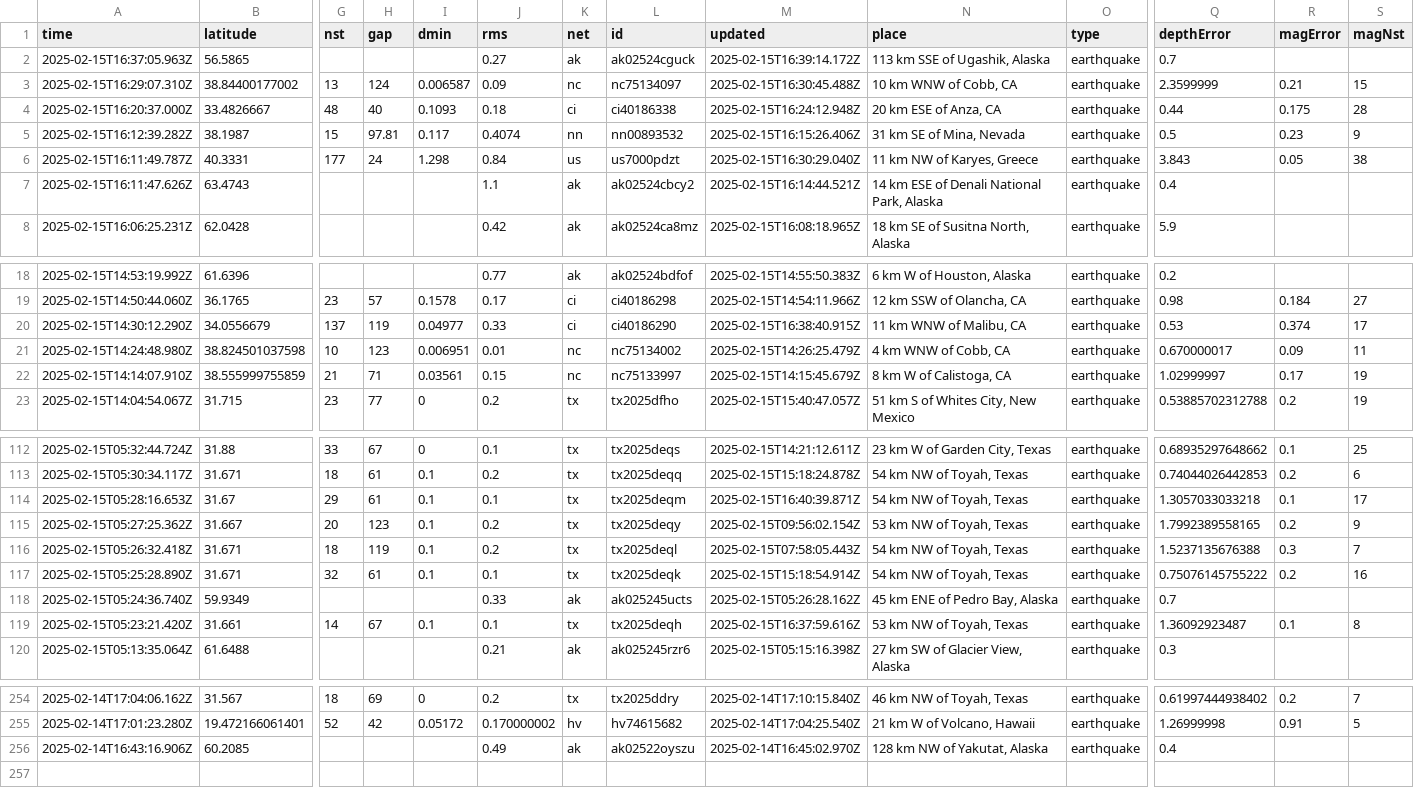
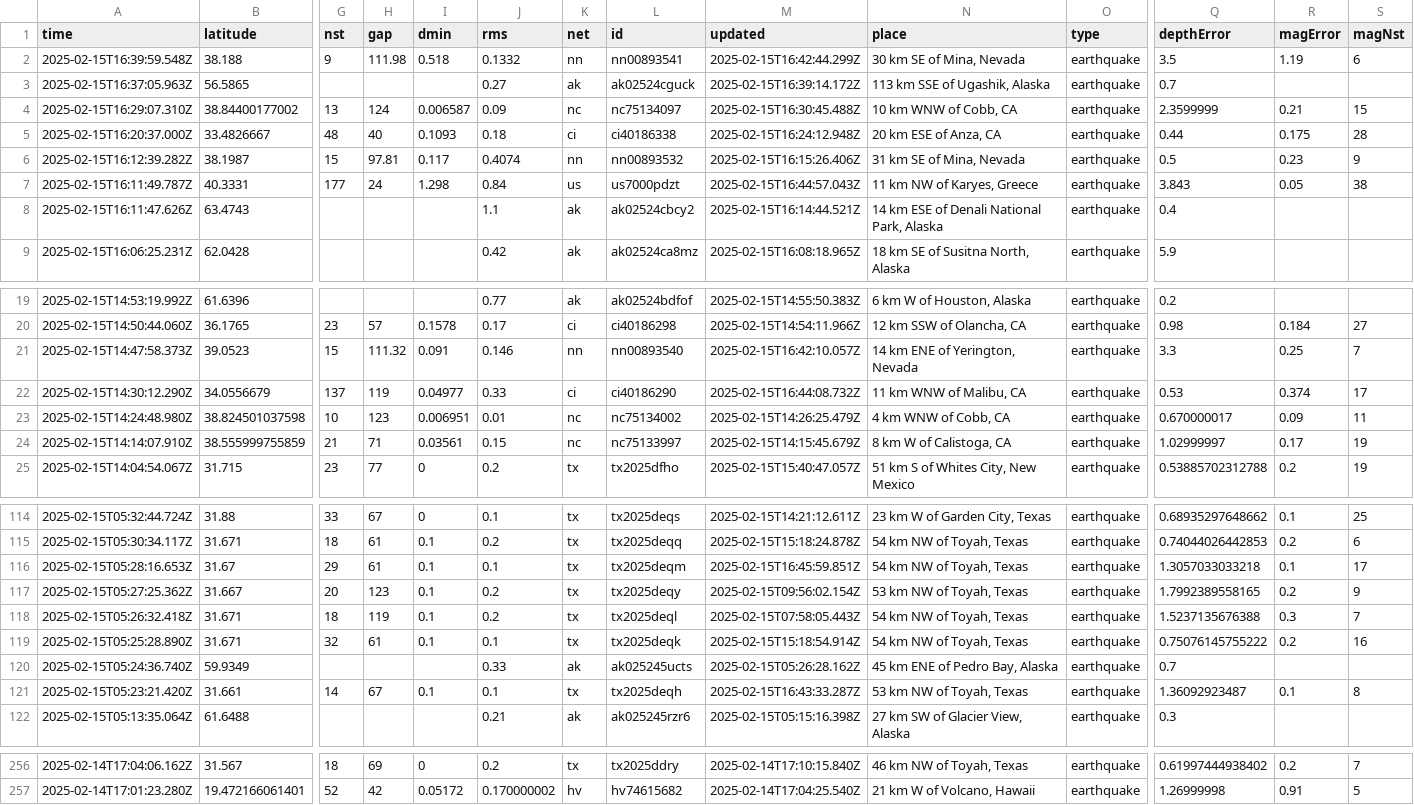
Before and after one commit to rafaelmatsuyama/FIAP-2025-ABDR-StreamProcessingPipelines, a CSV file: usgs_current.csv, drawn as a sheet; only a part is shown, gaps mark what is left out; removed rows and columns are numbered as before the commit, all else as after; rows hold the shown columns only; the diff covers the shown part only; the diff names each change by its address in the sheet, - before the commit and + after, or states it on an @@ line.

```diff
--- a/usgs_current.csv
+++ b/usgs_current.csv
+row 2: 2025-02-15T16:39:59.548Z | 38.188 | 9 | 111.98 | 0.518 | 0.1332 | nn | nn00893541 | 2025-02-15T16:42:44.299Z | 30 km SE of Mina, Nevada | earthquake | 3.5 | 1.19 | 6
-M7 (updated): 2025-02-15T16:30:29.040Z
+M7 (updated): 2025-02-15T16:44:57.043Z
+row 21: 2025-02-15T14:47:58.373Z | 39.0523 | 15 | 111.32 | 0.091 | 0.146 | nn | nn00893540 | 2025-02-15T16:42:10.057Z | 14 km ENE of Yerington, Nevada | earthquake | 3.3 | 0.25 | 7
-M22 (updated): 2025-02-15T16:38:40.915Z
+M22 (updated): 2025-02-15T16:44:08.732Z
-M116 (updated): 2025-02-15T16:40:39.871Z
+M116 (updated): 2025-02-15T16:45:59.851Z
-M121 (updated): 2025-02-15T16:37:59.616Z
+M121 (updated): 2025-02-15T16:43:33.287Z
-row 256: 2025-02-14T16:43:16.906Z | 60.2085 |  |  |  | 0.49 | ak | ak02522oyszu | 2025-02-14T16:45:02.970Z | 128 km NW of Yakutat, Alaska | earthquake | 0.4
```
Also changed, not shown: 1 edited cell elsewhere in this file, usgs_main.csv.
